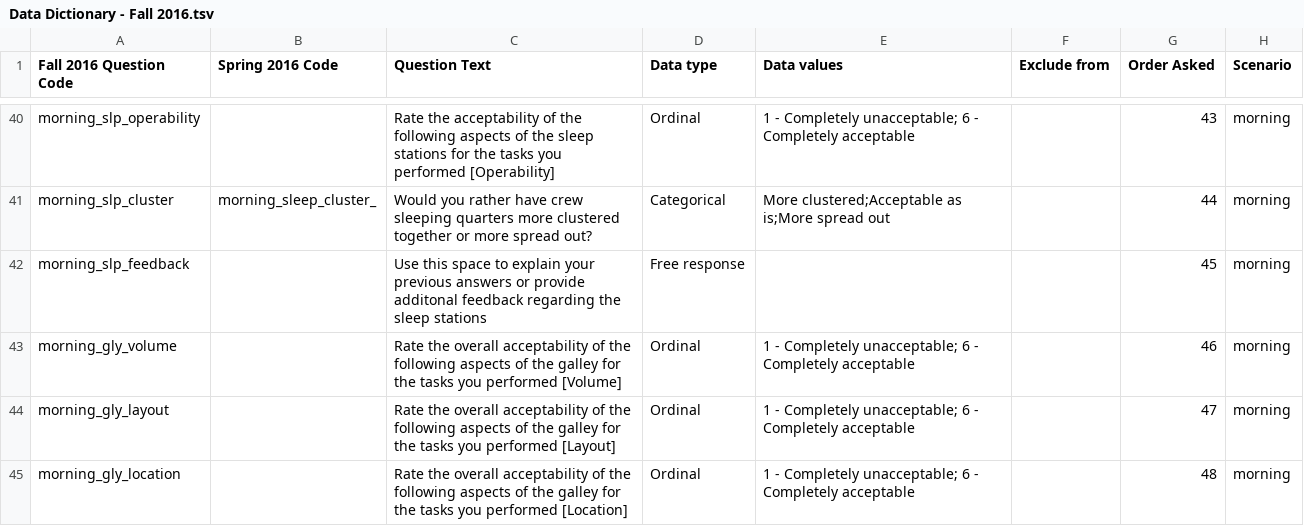
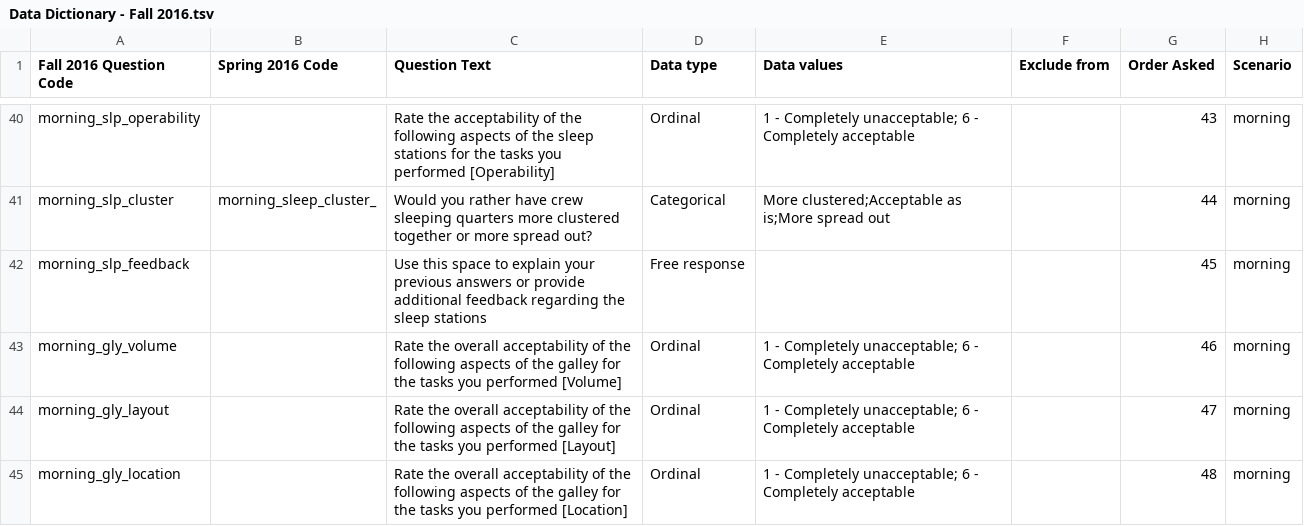
Before and after one commit to CHAMP-CU/HF_Data_Analysis_Fall_16, a TSV file: Data Dictionary - Fall 2016.tsv, drawn as a sheet; only a part is shown, gaps mark what is left out; the diff covers the shown part only; the diff names each change by its address in the sheet, - before the commit and + after, or states it on an @@ line.

```diff
--- a/Data Dictionary - Fall 2016.tsv
+++ b/Data Dictionary - Fall 2016.tsv
-C42 (Question Text): …or provide additonal feedback regarding…
+C42 (Question Text): …or provide additional feedback regarding…
```
Also changed, not shown: 21 edited cells elsewhere in this file, 1 other file.
